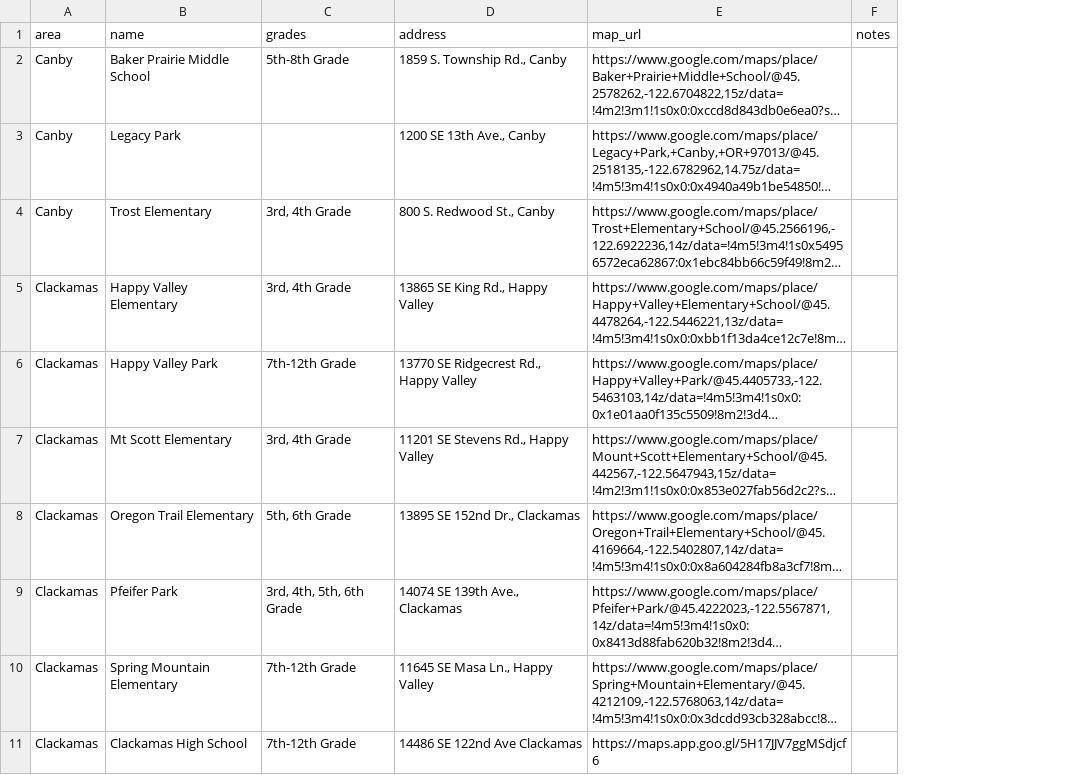
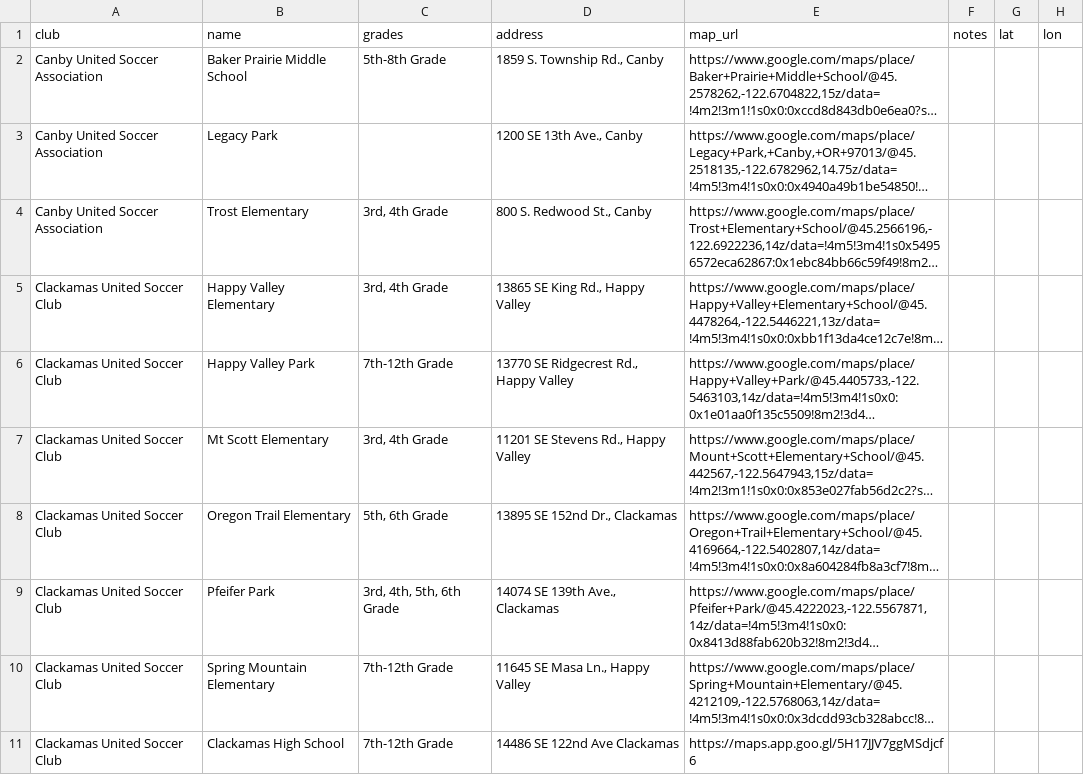
Before and after one commit to Soccer-5/Soccer-5-Website, a CSV file: _data/fields.csv, drawn as a sheet; only a part is shown; long unchanged cells end in …; removed rows and columns are numbered as before the commit, all else as after; the diff covers the shown part only; the diff names each change by its address in the sheet, - before the commit and + after, or states it on an @@ line.

```diff
--- a/_data/fields.csv
+++ b/_data/fields.csv
-column A (area), rows 2-11: Canby | Canby | Canby | Clackamas | Clackamas | Clackamas | Clackamas | Clackamas | Clackamas | Clackamas
+column A (club), rows 2-11: Canby United Soccer Association | Canby United Soccer Association | Canby United Soccer Association | Clackamas United Soccer Club | Clackamas United Soccer Club | Clackamas United Soccer Club | Clackamas United Soccer Club | Clackamas United Soccer Club | Clackamas United Soccer Club | Clackamas United Soccer Club
+column G (lat), empty
+column H (lon), empty
```
Also changed, not shown: 7 edited cells elsewhere in this file, _data/clubs.csv, _data/field_areas.csv, 13 other files.
